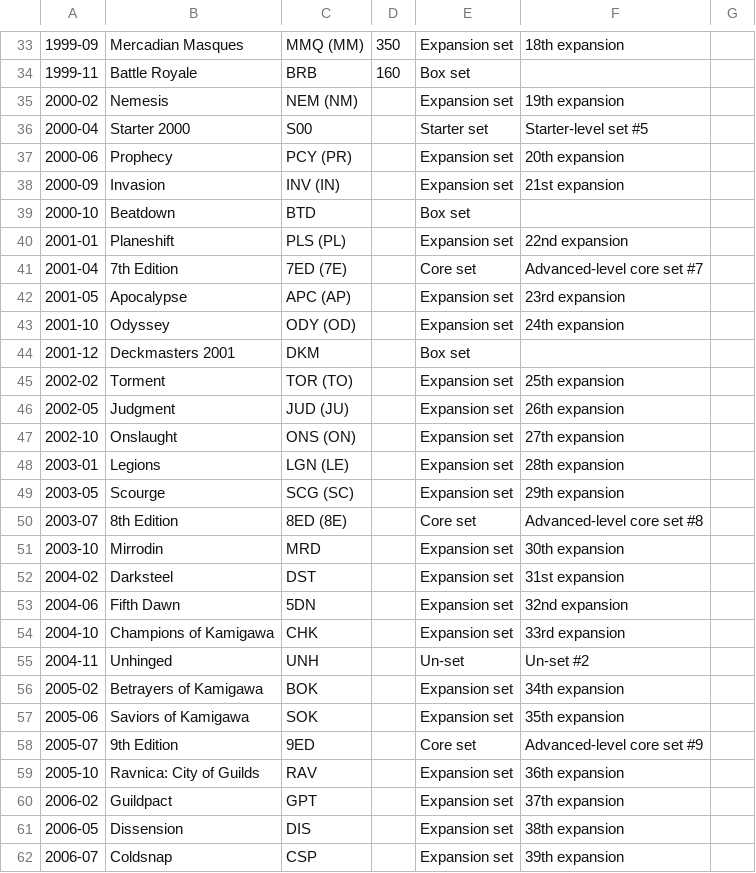
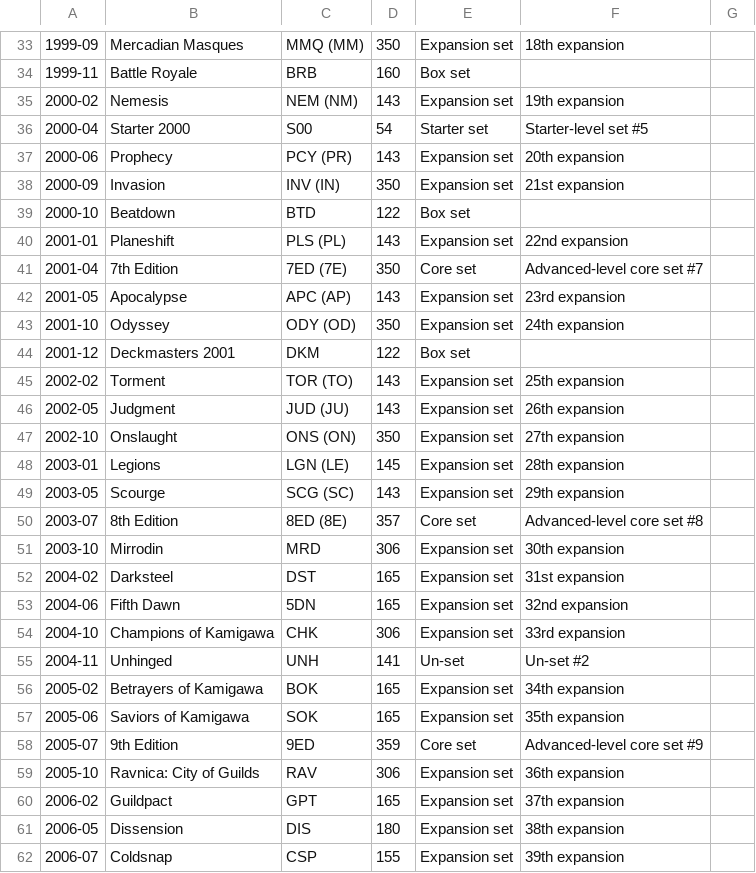
Before and after one commit to coyote240/manadex, a CSV file: scripts/Sets.csv, drawn as a sheet; only a part is shown, gaps mark what is left out; the diff covers the shown part only.

Commit message:
Expansions collection, size in table and form.

```diff
--- a/scripts/Sets.csv
+++ b/scripts/Sets.csv
@@ -34,29 +34,29 @@
 1999-11 ,Battle Royale ,BRB ,160,Box set ,,
-2000-02 ,Nemesis ,NEM (NM) ,,Expansion set ,19th expansion,
-2000-04 ,Starter 2000 ,S00 ,,Starter set ,Starter-level set #5,
-2000-06 ,Prophecy ,PCY (PR) ,,Expansion set ,20th expansion,
-2000-09 ,Invasion ,INV (IN) ,,Expansion set ,21st expansion,
-2000-10 ,Beatdown ,BTD ,,Box set ,,
-2001-01 ,Planeshift ,PLS (PL) ,,Expansion set ,22nd expansion,
-2001-04 ,7th Edition ,7ED (7E) ,,Core set ,Advanced-level core set #7,
-2001-05 ,Apocalypse ,APC (AP) ,,Expansion set ,23rd expansion,
-2001-10 ,Odyssey ,ODY (OD) ,,Expansion set ,24th expansion,
-2001-12 ,Deckmasters 2001 ,DKM ,,Box set ,,
-2002-02 ,Torment ,TOR (TO) ,,Expansion set ,25th expansion,
-2002-05 ,Judgment ,JUD (JU) ,,Expansion set ,26th expansion,
-2002-10 ,Onslaught ,ONS (ON) ,,Expansion set ,27th expansion,
-2003-01 ,Legions ,LGN (LE) ,,Expansion set ,28th expansion,
-2003-05 ,Scourge ,SCG (SC) ,,Expansion set ,29th expansion,
-2003-07 ,8th Edition ,8ED (8E) ,,Core set ,Advanced-level core set #8,
-2003-10 ,Mirrodin ,MRD ,,Expansion set ,30th expansion,
-2004-02 ,Darksteel ,DST ,,Expansion set ,31st expansion,
-2004-06 ,Fifth Dawn ,5DN ,,Expansion set ,32nd expansion,
-2004-10 ,Champions of Kamigawa ,CHK ,,Expansion set ,33rd expansion,
-2004-11 ,Unhinged ,UNH ,,Un-set ,Un-set #2,
-2005-02 ,Betrayers of Kamigawa ,BOK ,,Expansion set ,34th expansion,
-2005-06 ,Saviors of Kamigawa ,SOK ,,Expansion set ,35th expansion,
-2005-07 ,9th Edition ,9ED ,,Core set ,Advanced-level core set #9,
-2005-10 ,Ravnica: City of Guilds ,RAV ,,Expansion set ,36th expansion,
-2006-02 ,Guildpact ,GPT ,,Expansion set ,37th expansion,
-2006-05 ,Dissension ,DIS ,,Expansion set ,38th expansion,
-2006-07 ,Coldsnap ,CSP ,,Expansion set ,39th expansion,
+2000-02 ,Nemesis ,NEM (NM) ,143,Expansion set ,19th expansion,
+2000-04 ,Starter 2000 ,S00 ,54,Starter set ,Starter-level set #5,
+2000-06 ,Prophecy ,PCY (PR) ,143,Expansion set ,20th expansion,
+2000-09 ,Invasion ,INV (IN) ,350,Expansion set ,21st expansion,
+2000-10 ,Beatdown ,BTD ,122,Box set ,,
+2001-01 ,Planeshift ,PLS (PL) ,143,Expansion set ,22nd expansion,
+2001-04 ,7th Edition ,7ED (7E) ,350,Core set ,Advanced-level core set #7,
+2001-05 ,Apocalypse ,APC (AP) ,143,Expansion set ,23rd expansion,
+2001-10 ,Odyssey ,ODY (OD) ,350,Expansion set ,24th expansion,
+2001-12 ,Deckmasters 2001 ,DKM ,122,Box set ,,
+2002-02 ,Torment ,TOR (TO) ,143,Expansion set ,25th expansion,
+2002-05 ,Judgment ,JUD (JU) ,143,Expansion set ,26th expansion,
+2002-10 ,Onslaught ,ONS (ON) ,350,Expansion set ,27th expansion,
+2003-01 ,Legions ,LGN (LE) ,145,Expansion set ,28th expansion,
+2003-05 ,Scourge ,SCG (SC) ,143,Expansion set ,29th expansion,
+2003-07 ,8th Edition ,8ED (8E) ,357,Core set ,Advanced-level core set #8,
+2003-10 ,Mirrodin ,MRD ,306,Expansion set ,30th expansion,
+2004-02 ,Darksteel ,DST ,165,Expansion set ,31st expansion,
+2004-06 ,Fifth Dawn ,5DN ,165,Expansion set ,32nd expansion,
+2004-10 ,Champions of Kamigawa ,CHK ,306,Expansion set ,33rd expansion,
+2004-11 ,Unhinged ,UNH ,141,Un-set ,Un-set #2,
+2005-02 ,Betrayers of Kamigawa ,BOK ,165,Expansion set ,34th expansion,
+2005-06 ,Saviors of Kamigawa ,SOK ,165,Expansion set ,35th expansion,
+2005-07 ,9th Edition ,9ED ,359,Core set ,Advanced-level core set #9,
+2005-10 ,Ravnica: City of Guilds ,RAV ,306,Expansion set ,36th expansion,
+2006-02 ,Guildpact ,GPT ,165,Expansion set ,37th expansion,
+2006-05 ,Dissension ,DIS ,180,Expansion set ,38th expansion,
+2006-07 ,Coldsnap ,CSP ,155,Expansion set ,39th expansion,
```
Also changed, not shown: 85 edited cells elsewhere in this file, 5 other files.
